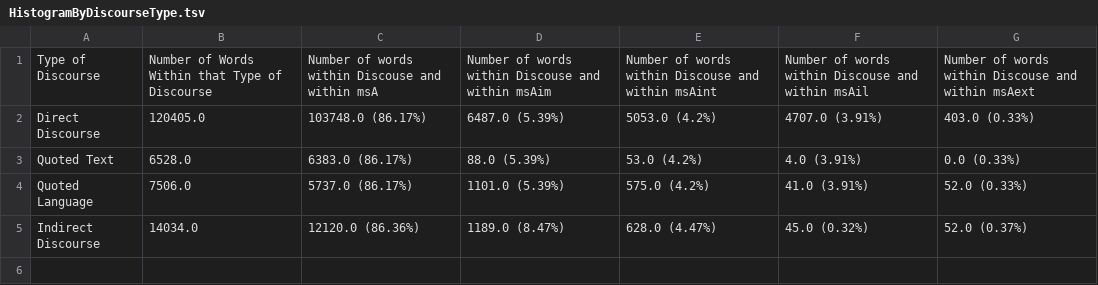
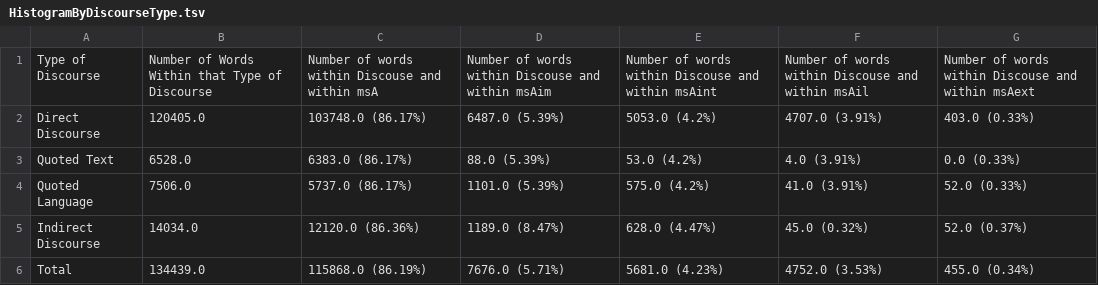
Before and after one commit to cjschu17/Thesis2016-2017, a TSV file: Data/DiscourseData/HistogramByDiscourseType.tsv, drawn as a sheet.

Commit message:
Update HistogramByDiscourseType.tsv

```diff
--- a/Data/DiscourseData/HistogramByDiscourseType.tsv
+++ b/Data/DiscourseData/HistogramByDiscourseType.tsv
@@ -5 +5,2 @@ Quoted Language	7506.0	5737.0 (86.17%)	1101.0 (5.39%)	575.0 (4.2%)	41.0 (3.91%)
 Indirect Discourse	14034.0	12120.0 (86.36%)	1189.0 (8.47%)	628.0 (4.47%)	45.0 (0.32%)	52.0 (0.37%)
+Total	134439.0	115868.0 (86.19%)	7676.0 (5.71%)	5681.0 (4.23%)	4752.0 (3.53%)	455.0 (0.34%)
```
